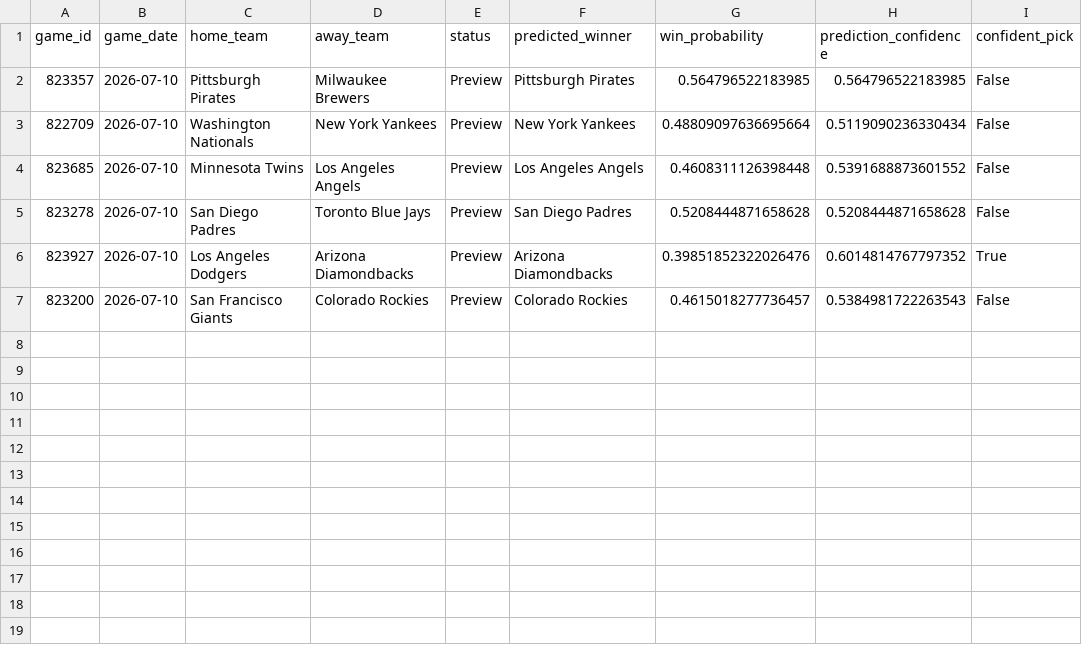
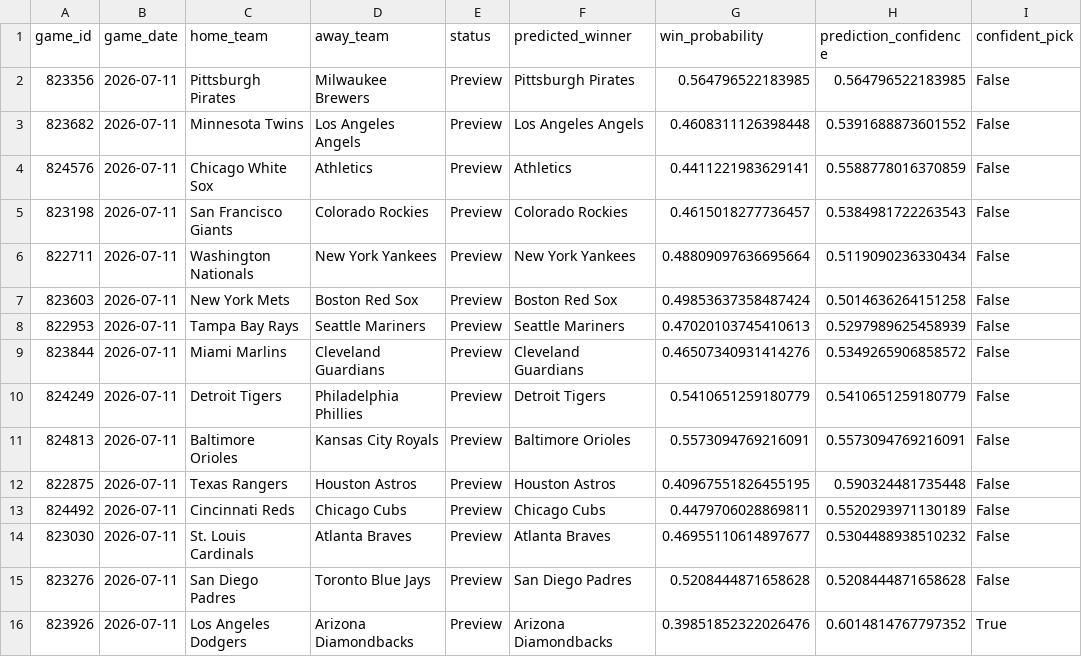
Before and after one commit to ByteLogic214/MLB-2026-Predictions, a CSV file: data/processed/predictions_final.csv, drawn as a sheet.

Commit message:
Predictions update [skip ci]

```diff
--- a/data/processed/predictions_final.csv
+++ b/data/processed/predictions_final.csv
@@ -1,7 +1,16 @@
 game_id,game_date,home_team,away_team,status,predicted_winner,win_probability,prediction_confidence,confident_pick
-823357,2026-07-10,Pittsburgh Pirates,Milwaukee Brewers,Preview,Pittsburgh Pirates,0.564796522183985,0.564796522183985,False
-822709,2026-07-10,Washington Nationals,New York Yankees,Preview,New York Yankees,0.48809097636695664,0.5119090236330434,False
-823685,2026-07-10,Minnesota Twins,Los Angeles Angels,Preview,Los Angeles Angels,0.4608311126398448,0.5391688873601552,False
-823278,2026-07-10,San Diego Padres,Toronto Blue Jays,Preview,San Diego Padres,0.5208444871658628,0.5208444871658628,False
-823927,2026-07-10,Los Angeles Dodgers,Arizona Diamondbacks,Preview,Arizona Diamondbacks,0.39851852322026476,0.6014814767797352,True
-823200,2026-07-10,San Francisco Giants,Colorado Rockies,Preview,Colorado Rockies,0.4615018277736457,0.5384981722263543,False
+823356,2026-07-11,Pittsburgh Pirates,Milwaukee Brewers,Preview,Pittsburgh Pirates,0.564796522183985,0.564796522183985,False
+823682,2026-07-11,Minnesota Twins,Los Angeles Angels,Preview,Los Angeles Angels,0.4608311126398448,0.5391688873601552,False
+824576,2026-07-11,Chicago White Sox,Athletics,Preview,Athletics,0.4411221983629141,0.5588778016370859,False
+823198,2026-07-11,San Francisco Giants,Colorado Rockies,Preview,Colorado Rockies,0.4615018277736457,0.5384981722263543,False
+822711,2026-07-11,Washington Nationals,New York Yankees,Preview,New York Yankees,0.48809097636695664,0.5119090236330434,False
+823603,2026-07-11,New York Mets,Boston Red Sox,Preview,Boston Red Sox,0.49853637358487424,0.5014636264151258,False
+822953,2026-07-11,Tampa Bay Rays,Seattle Mariners,Preview,Seattle Mariners,0.47020103745410613,0.5297989625458939,False
+823844,2026-07-11,Miami Marlins,Cleveland Guardians,Preview,Cleveland Guardians,0.46507340931414276,0.5349265906858572,False
+824249,2026-07-11,Detroit Tigers,Philadelphia Phillies,Preview,Detroit Tigers,0.5410651259180779,0.5410651259180779,False
+824813,2026-07-11,Baltimore Orioles,Kansas City Royals,Preview,Baltimore Orioles,0.5573094769216091,0.5573094769216091,False
+822875,2026-07-11,Texas Rangers,Houston Astros,Preview,Houston Astros,0.40967551826455195,0.590324481735448,False
+824492,2026-07-11,Cincinnati Reds,Chicago Cubs,Preview,Chicago Cubs,0.4479706028869811,0.5520293971130189,False
+823030,2026-07-11,St. Louis Cardinals,Atlanta Braves,Preview,Atlanta Braves,0.46955110614897677,0.5304488938510232,False
+823276,2026-07-11,San Diego Padres,Toronto Blue Jays,Preview,San Diego Padres,0.5208444871658628,0.5208444871658628,False
+823926,2026-07-11,Los Angeles Dodgers,Arizona Diamondbacks,Preview,Arizona Diamondbacks,0.39851852322026476,0.6014814767797352,True
```
